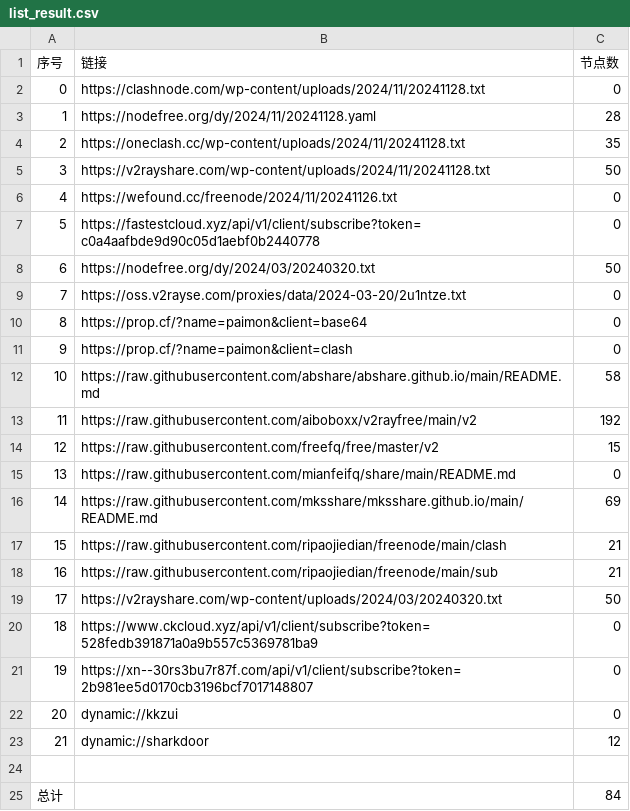
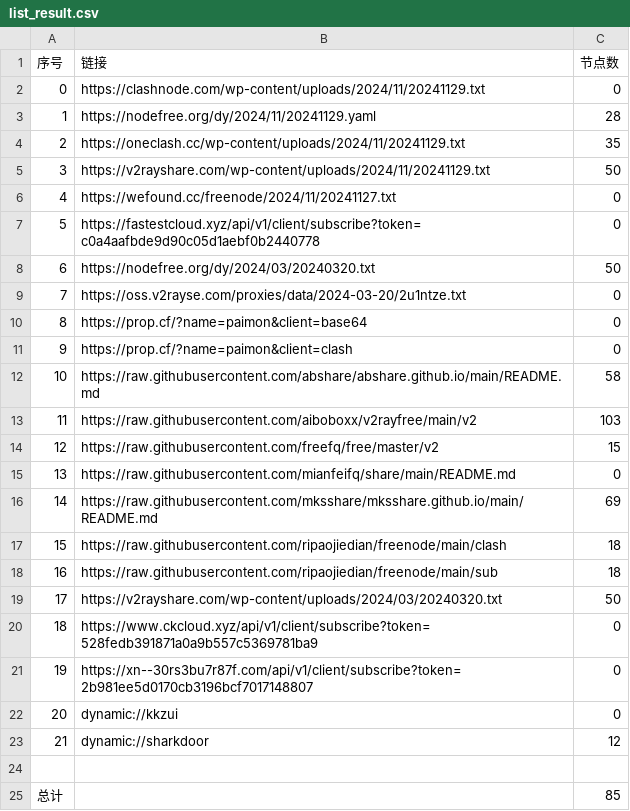
Before and after one commit to yong739/AutoMergePublicNodes, a CSV file: list_result.csv, drawn as a sheet.

```diff
--- a/list_result.csv
+++ b/list_result.csv
@@ -1,7 +1,7 @@
 序号,链接,节点数
-0,https://clashnode.com/wp-content/uploads/2024/11/20241128.txt,0
-1,https://nodefree.org/dy/2024/11/20241128.yaml,28
-2,https://oneclash.cc/wp-content/uploads/2024/11/20241128.txt,35
-3,https://v2rayshare.com/wp-content/uploads/2024/11/20241128.txt,50
-4,https://wefound.cc/freenode/2024/11/20241126.txt,0
+0,https://clashnode.com/wp-content/uploads/2024/11/20241129.txt,0
+1,https://nodefree.org/dy/2024/11/20241129.yaml,28
+2,https://oneclash.cc/wp-content/uploads/2024/11/20241129.txt,35
+3,https://v2rayshare.com/wp-content/uploads/2024/11/20241129.txt,50
+4,https://wefound.cc/freenode/2024/11/20241127.txt,0
 5,https://fastestcloud.xyz/api/v1/client/subscribe?token=c0a4aafbde9d90c05d1aebf0b2440778,0
@@ -12,3 +12,3 @@
 10,https://raw.githubusercontent.com/abshare/abshare.github.io/main/README.md,58
-11,https://raw.githubusercontent.com/aiboboxx/v2rayfree/main/v2,192
+11,https://raw.githubusercontent.com/aiboboxx/v2rayfree/main/v2,103
 12,https://raw.githubusercontent.com/freefq/free/master/v2,15
@@ -16,4 +16,4 @@
 14,https://raw.githubusercontent.com/mksshare/mksshare.github.io/main/README.md,69
-15,https://raw.githubusercontent.com/ripaojiedian/freenode/main/clash,21
-16,https://raw.githubusercontent.com/ripaojiedian/freenode/main/sub,21
+15,https://raw.githubusercontent.com/ripaojiedian/freenode/main/clash,18
+16,https://raw.githubusercontent.com/ripaojiedian/freenode/main/sub,18
 17,https://v2rayshare.com/wp-content/uploads/2024/03/20240320.txt,50
@@ -24,2 +24,2 @@
 
-总计,,84
+总计,,85
```
Also changed, not shown: 10 other files.
